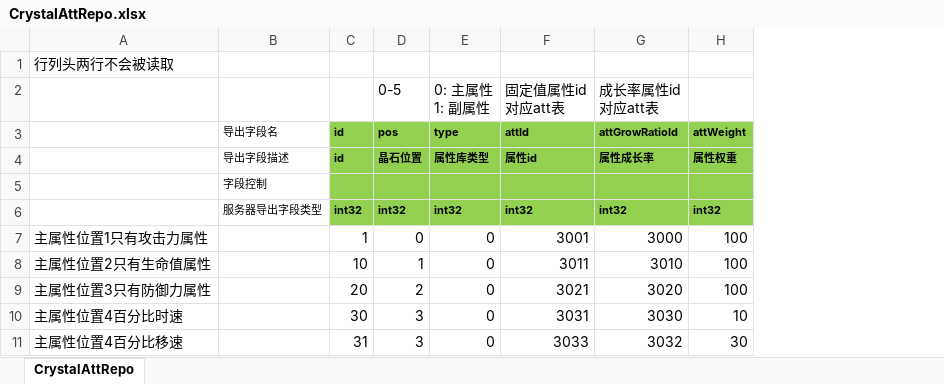
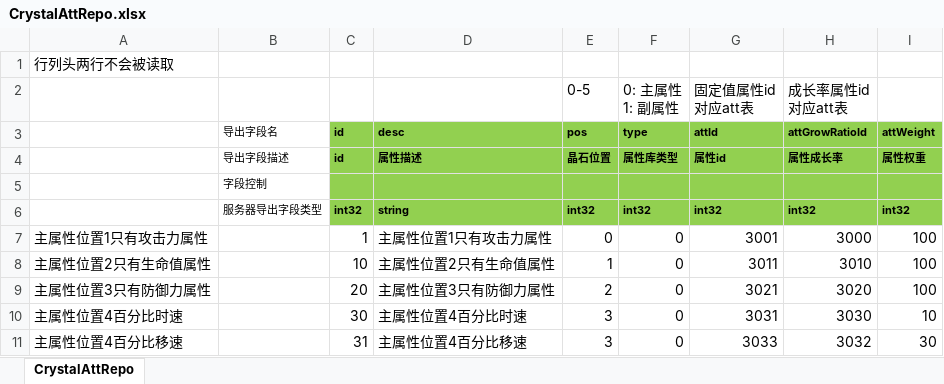
Before and after one commit to east-eden/server_bin, an Excel workbook: config/excel/CrystalAttRepo.xlsx, sheet CrystalAttRepo, drawn as a sheet; only a part is shown; values as stored, in another font and other column widths than the file's, no borders; the diff names each change by its address in the sheet, - before the commit and + after, or states it on an @@ line.

```diff
--- a/config/excel/CrystalAttRepo.xlsx (sheet CrystalAttRepo)
+++ b/config/excel/CrystalAttRepo.xlsx (sheet CrystalAttRepo)
+column D (desc), rows 4-11: 属性描述 |  | string | 主属性位置1只有攻击力属性 | 主属性位置2只有生命值属性 | 主属性位置3只有防御力属性 | 主属性位置4百分比时速 | 主属性位置4百分比移速
```
Also changed, not shown: config/excel/SkillBase.xlsx, 4 other files.
